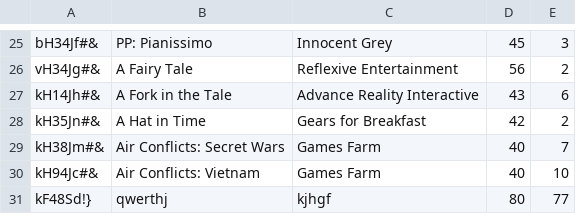
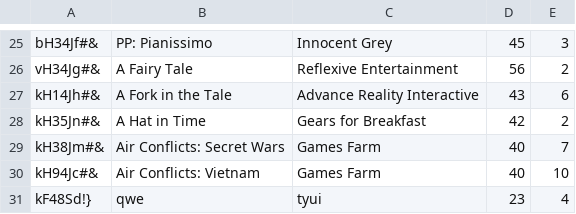
Before and after one commit to CodecoolKRK20173/erp-mvc-code_destroyers, a CSV file: model/store/games.csv, drawn as a sheet; only a part is shown, gaps mark what is left out.

```diff
--- a/model/store/games.csv
+++ b/model/store/games.csv
@@ -30,2 +30,2 @@ kH38Jm#&;Air Conflicts: Secret Wars;Games Farm;40;7
 kH94Jc#&;Air Conflicts: Vietnam;Games Farm;40;10
-kF48Sd!};qwerthj;kjhgf;80;77
+kF48Sd!};qwe;tyui;23;4
```
Also changed, not shown: 6 other files.
